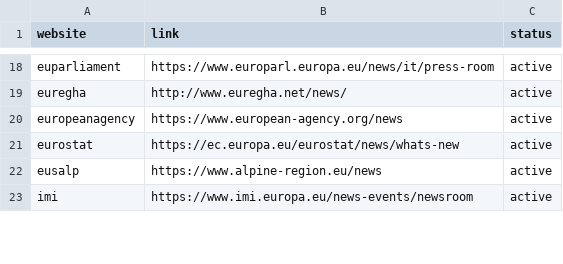
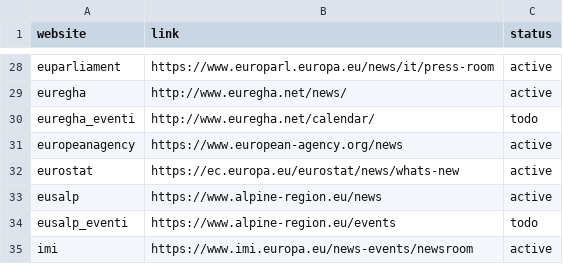
Before and after one commit to AlessioNar/EuNews, a CSV file: sources.csv, drawn as a sheet; only a part is shown, gaps mark what is left out; the diff covers the shown part only.

```diff
--- a/sources.csv
+++ b/sources.csv
@@ -19,2 +29,3 @@ euparliament,https://www.europarl.europa.eu/news/it/press-room,active
 euregha,http://www.euregha.net/news/,active
+euregha_eventi,http://www.euregha.net/calendar/,todo
 europeanagency,https://www.european-agency.org/news,active
@@ -22,2 +33,3 @@ eurostat,https://ec.europa.eu/eurostat/news/whats-new,active
 eusalp,https://www.alpine-region.eu/news,active
+eusalp_eventi,https://www.alpine-region.eu/events,todo
 imi,https://www.imi.europa.eu/news-events/newsroom,active
```
Also changed, not shown: 16 added rows and 2 edited cells elsewhere in this file, 5 other files.
